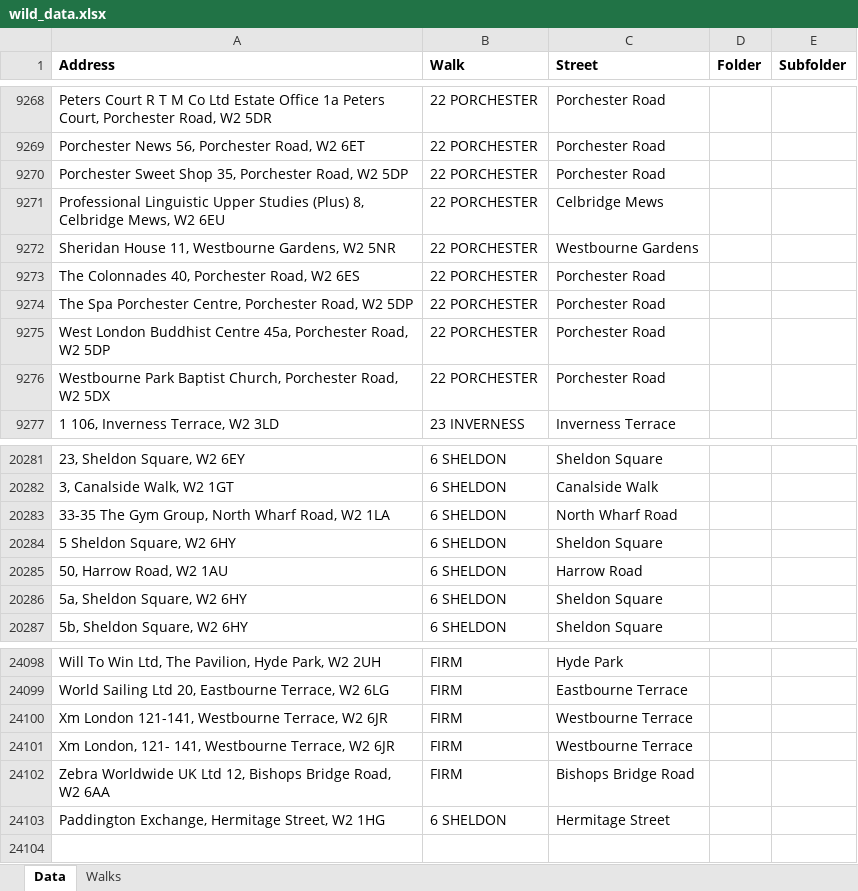
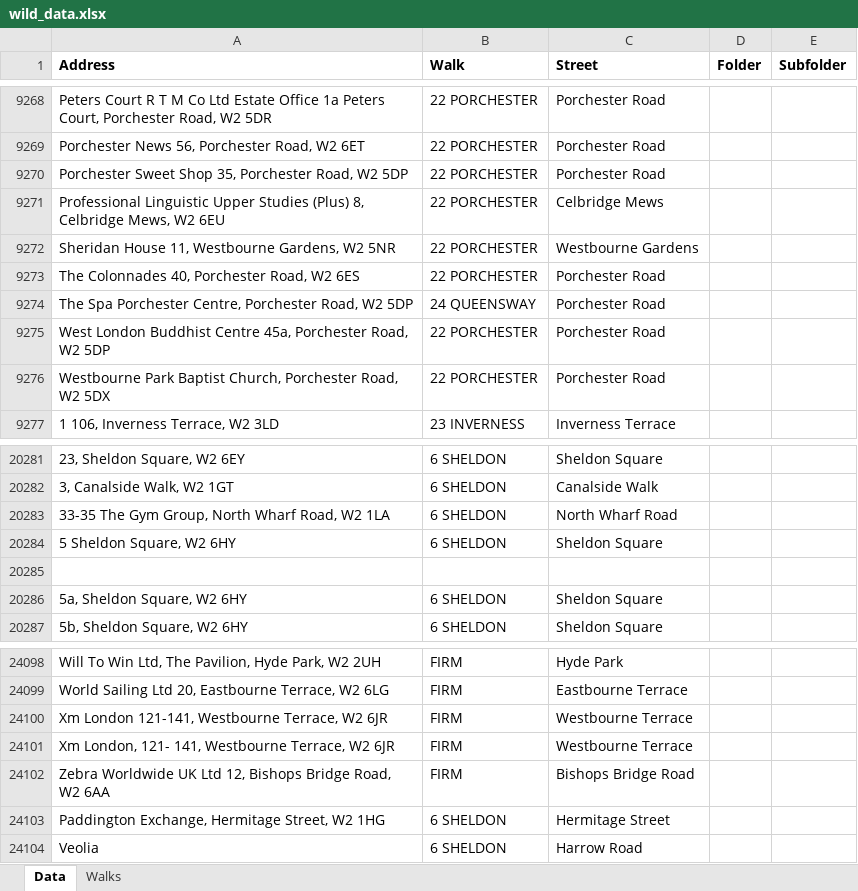
Before and after one commit to ashkayuk-cmd/wildapp-updates, an Excel workbook: wild_data.xlsx, sheet Data, drawn as a sheet; only a part is shown, gaps mark what is left out; values as stored, in another font and other column widths than the file's, no borders; the diff names each change by its address in the sheet, - before the commit and + after, or states it on an @@ line.

Commit message:
Add files via upload

```diff
--- a/wild_data.xlsx (sheet Data)
+++ b/wild_data.xlsx (sheet Data)
-B9274 (Walk): 22 PORCHESTER
+B9274 (Walk): 24 QUEENSWAY
-row 20285: 50, Harrow Road, W2 1AU | 6 SHELDON | Harrow Road
+row 20285: (empty)
+row 24104: Veolia | 6 SHELDON | Harrow Road
```
